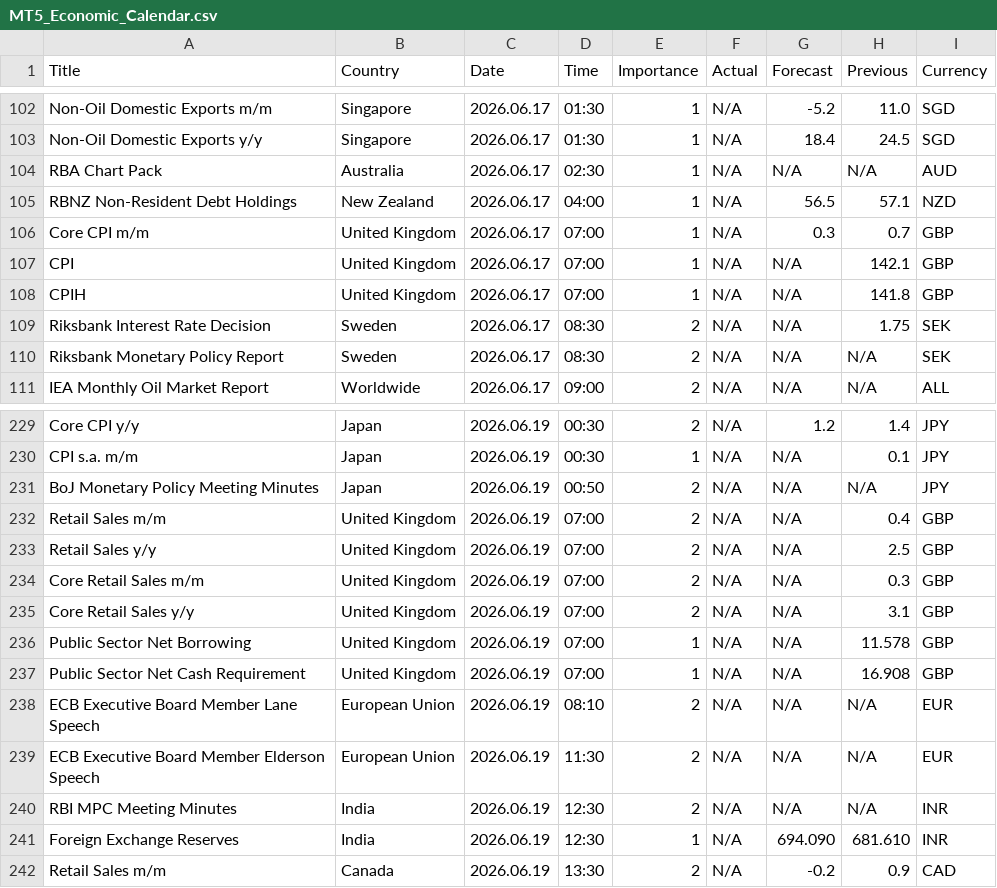
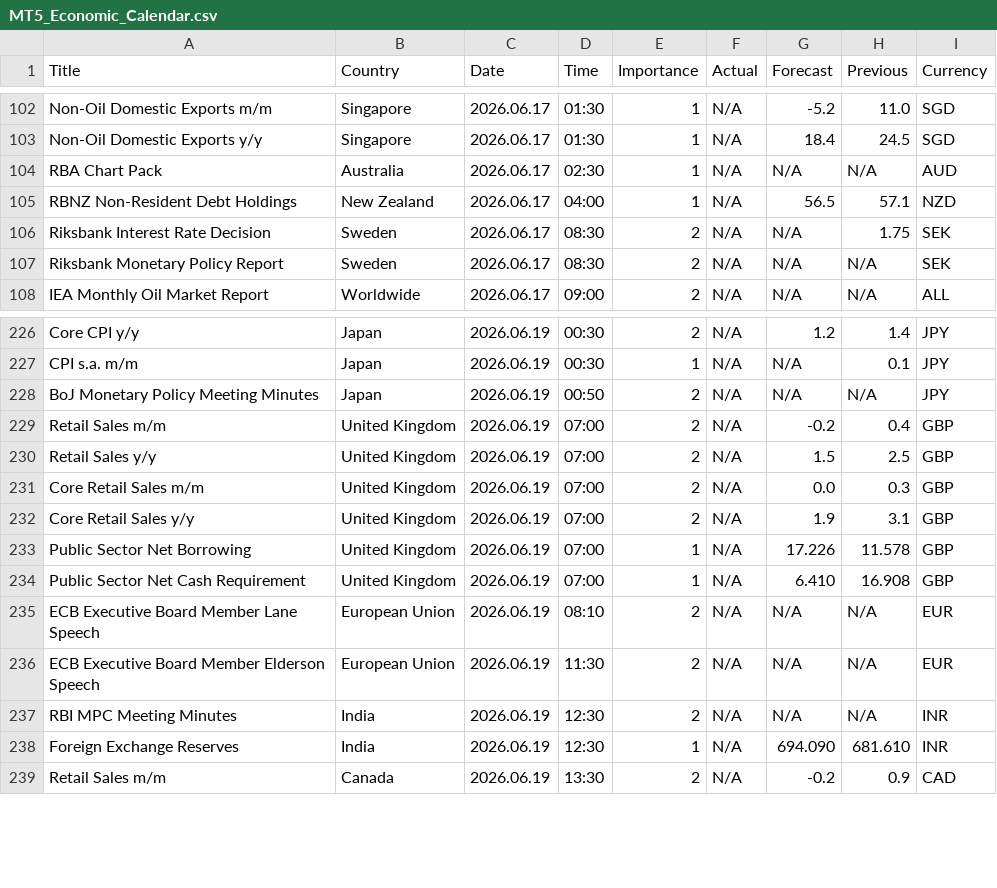
Before and after one commit to CryptoGamerDev/MT5_Economic_Calendar, a CSV file: MT5_Economic_Calendar.csv, drawn as a sheet; only a part is shown, gaps mark what is left out.

Commit message:
Auto update (GMT): 2026-06-15 00:06:33

```diff
--- a/MT5_Economic_Calendar.csv
+++ b/MT5_Economic_Calendar.csv
@@ -105,5 +105,2 @@ RBA Chart Pack,Australia,2026.06.17,02:30,1,N/A,N/A,N/A,AUD
 RBNZ Non-Resident Debt Holdings,New Zealand,2026.06.17,04:00,1,N/A,56.5,57.1,NZD
-Core CPI m/m,United Kingdom,2026.06.17,07:00,1,N/A,0.3,0.7,GBP
-CPI,United Kingdom,2026.06.17,07:00,1,N/A,N/A,142.1,GBP
-CPIH,United Kingdom,2026.06.17,07:00,1,N/A,N/A,141.8,GBP
 Riksbank Interest Rate Decision,Sweden,2026.06.17,08:30,2,N/A,N/A,1.75,SEK
@@ -231,8 +228,8 @@ CPI s.a. m/m,Japan,2026.06.19,00:30,1,N/A,N/A,0.1,JPY
 BoJ Monetary Policy Meeting Minutes,Japan,2026.06.19,00:50,2,N/A,N/A,N/A,JPY
-Retail Sales m/m,United Kingdom,2026.06.19,07:00,2,N/A,N/A,0.4,GBP
-Retail Sales y/y,United Kingdom,2026.06.19,07:00,2,N/A,N/A,2.5,GBP
-Core Retail Sales m/m,United Kingdom,2026.06.19,07:00,2,N/A,N/A,0.3,GBP
-Core Retail Sales y/y,United Kingdom,2026.06.19,07:00,2,N/A,N/A,3.1,GBP
-Public Sector Net Borrowing,United Kingdom,2026.06.19,07:00,1,N/A,N/A,11.578,GBP
-Public Sector Net Cash Requirement,United Kingdom,2026.06.19,07:00,1,N/A,N/A,16.908,GBP
+Retail Sales m/m,United Kingdom,2026.06.19,07:00,2,N/A,-0.2,0.4,GBP
+Retail Sales y/y,United Kingdom,2026.06.19,07:00,2,N/A,1.5,2.5,GBP
+Core Retail Sales m/m,United Kingdom,2026.06.19,07:00,2,N/A,0.0,0.3,GBP
+Core Retail Sales y/y,United Kingdom,2026.06.19,07:00,2,N/A,1.9,3.1,GBP
+Public Sector Net Borrowing,United Kingdom,2026.06.19,07:00,1,N/A,17.226,11.578,GBP
+Public Sector Net Cash Requirement,United Kingdom,2026.06.19,07:00,1,N/A,6.410,16.908,GBP
 ECB Executive Board Member Lane Speech,European Union,2026.06.19,08:10,2,N/A,N/A,N/A,EUR
```
